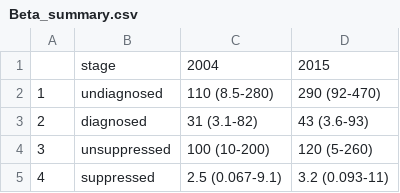
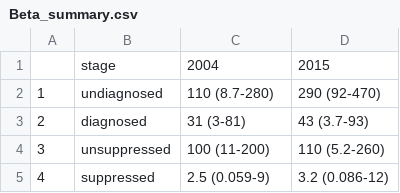
Before and after one commit to The-Kirby-Institute/Cascade_Incidence, a CSV file: output/Cascade_Bayes_2015Partner/Beta_summary.csv, drawn as a sheet.

```diff
--- a/output/Cascade_Bayes_2015Partner/Beta_summary.csv
+++ b/output/Cascade_Bayes_2015Partner/Beta_summary.csv
@@ -1,5 +1,5 @@
 "","stage","2004","2015"
-"1","undiagnosed","110 (8.5-280)","290 (92-470)"
-"2","diagnosed","31 (3.1-82)","43 (3.6-93)"
-"3","unsuppressed","100 (10-200)","120 (5-260)"
-"4","suppressed","2.5 (0.067-9.1)","3.2 (0.093-11)"
+"1","undiagnosed","110 (8.7-280)","290 (92-470)"
+"2","diagnosed","31 (3-81)","43 (3.7-93)"
+"3","unsuppressed","100 (11-200)","110 (5.2-260)"
+"4","suppressed","2.5 (0.059-9)","3.2 (0.086-12)"
```
Also changed, not shown: output/Cascade_Bayes_2015Partner/Beta_relative_summary.csv, output/Cascade_Bayes_2015Partner/Source_Infections.csv, 3 other files.
